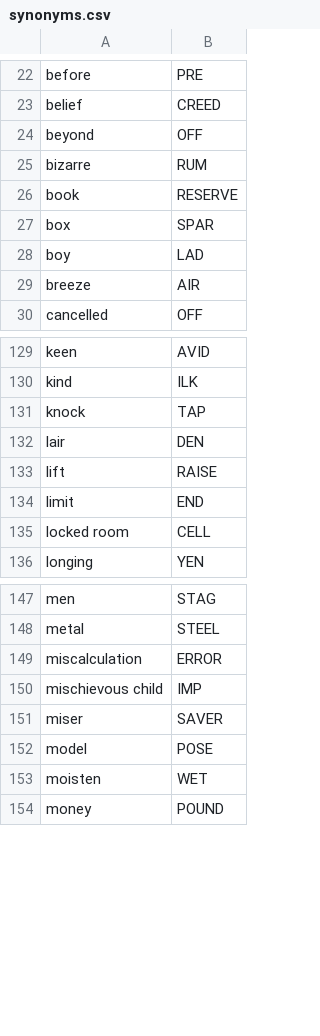
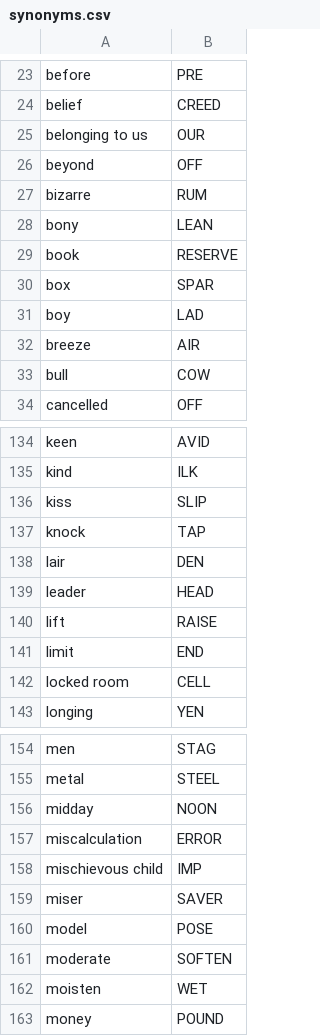
Before and after one commit to agarrigu/cryptic-lists, a CSV file: synonyms.csv, drawn as a sheet; only a part is shown, gaps mark what is left out; the diff covers the shown part only; the diff names each change by its address in the sheet, - before the commit and + after, or states it on an @@ line.

Commit message:
Add entries
date:	2026-10-28
paper:	Metro
puzzle:	Cryptic Crossword

```diff
--- a/synonyms.csv
+++ b/synonyms.csv
+row 25: belonging to us | OUR
+row 28: bony | LEAN
+row 33: bull | COW
+row 136: kiss | SLIP
+row 139: leader | HEAD
+row 156: midday | NOON
+row 161: moderate | SOFTEN
```
Also changed, not shown: 6 added rows elsewhere in this file, abbreviations.csv, 1 other file.
